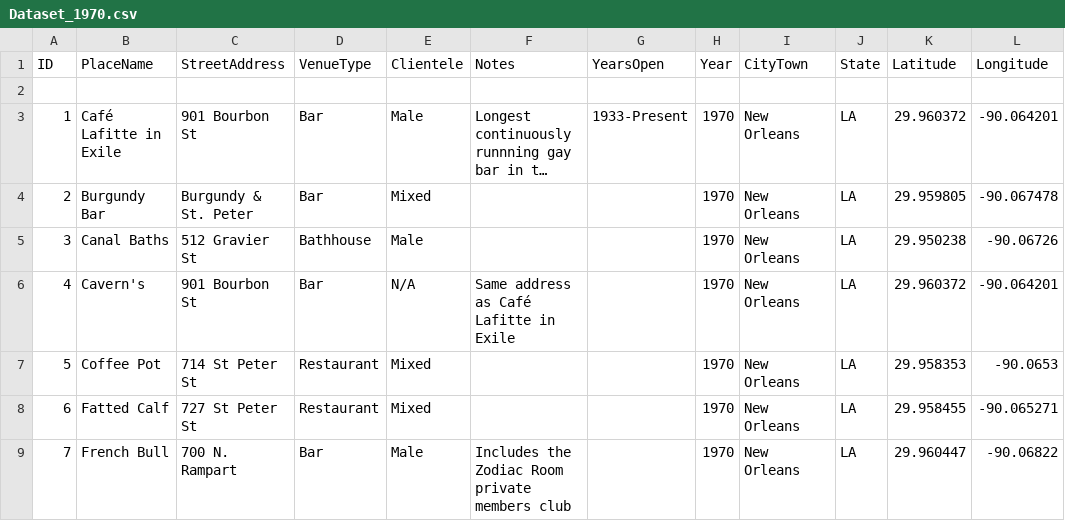
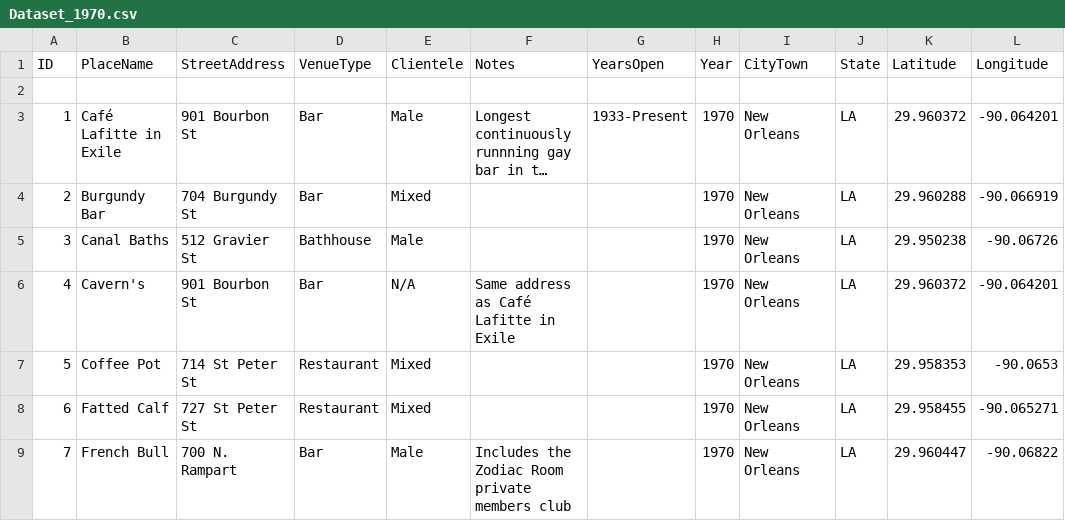
Before and after one commit to lk-345/Queer-Worldmaking, a CSV file: GeocodedDataset/Dataset_1970.csv, drawn as a sheet; only a part is shown; long unchanged cells end in …; the diff names each change by its address in the sheet, - before the commit and + after, or states it on an @@ line.

Commit message:
Update Dataset_1970.csv

```diff
--- a/GeocodedDataset/Dataset_1970.csv
+++ b/GeocodedDataset/Dataset_1970.csv
-C4 (StreetAddress): Burgundy & St. Peter
+C4 (StreetAddress): 704 Burgundy St
-K4 (Latitude): 29.959805
+K4 (Latitude): 29.960288
-L4 (Longitude): -90.067478
+L4 (Longitude): -90.066919
```
